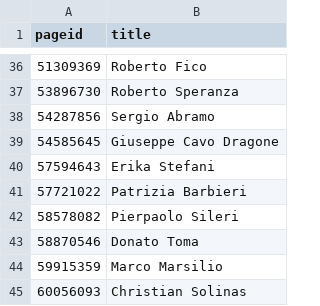
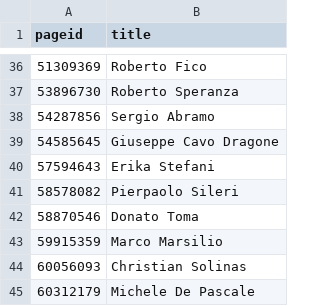
Before and after one commit to every-politician-scrapers/italy-ministers, a CSV file: enwiki/index.csv, drawn as a sheet; only a part is shown, gaps mark what is left out; the shorter side is filled out with more unchanged rows; the diff names each change by its address in the sheet, - before the commit and + after, or states it on an @@ line.

```diff
--- a/enwiki/index.csv
+++ b/enwiki/index.csv
-row 41: 57721022 | Patrizia Barbieri
```
Also changed, not shown: 6 other files.
